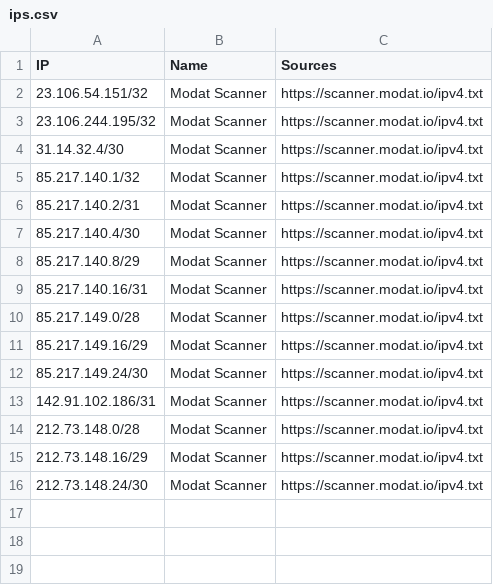
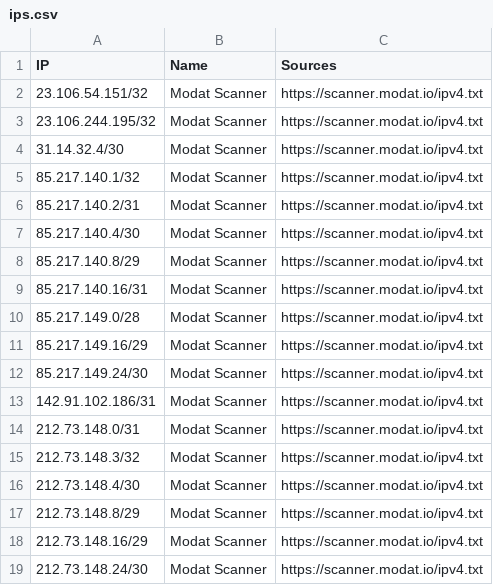
Before and after one commit to sefinek/known-bots-ip-whitelist, a CSV file: lists/modat/ips.csv, drawn as a sheet.

```diff
--- a/lists/modat/ips.csv
+++ b/lists/modat/ips.csv
@@ -13,3 +13,6 @@ IP,Name,Sources
 142.91.102.186/31,Modat Scanner,https://scanner.modat.io/ipv4.txt
-212.73.148.0/28,Modat Scanner,https://scanner.modat.io/ipv4.txt
+212.73.148.0/31,Modat Scanner,https://scanner.modat.io/ipv4.txt
+212.73.148.3/32,Modat Scanner,https://scanner.modat.io/ipv4.txt
+212.73.148.4/30,Modat Scanner,https://scanner.modat.io/ipv4.txt
+212.73.148.8/29,Modat Scanner,https://scanner.modat.io/ipv4.txt
 212.73.148.16/29,Modat Scanner,https://scanner.modat.io/ipv4.txt
```
Also changed, not shown: lists/webpagetestbot/ips.csv, 7 other files.
